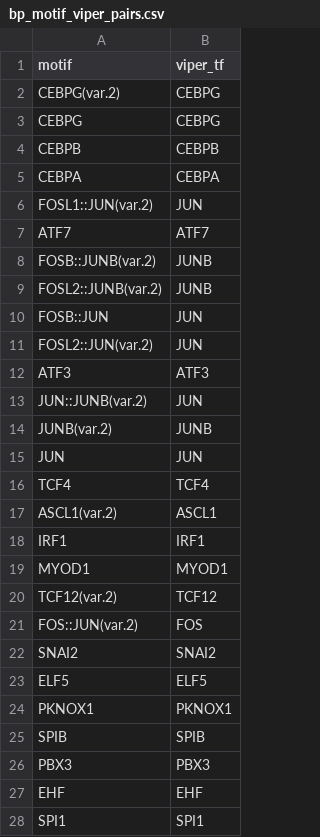
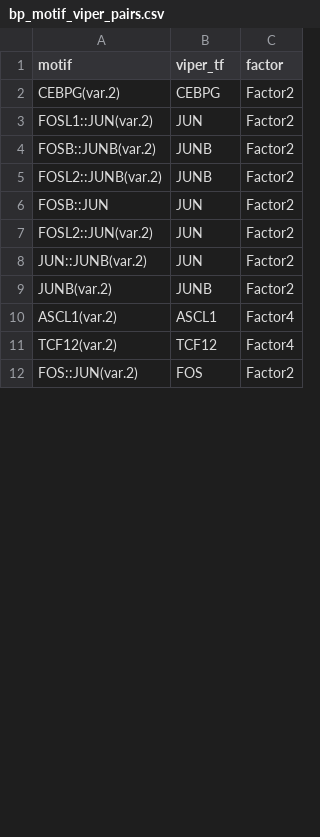
Before and after one commit to EpigenomeInformatics/methylTFR_manuscript, a CSV file: tables/bp_motif_viper_pairs.csv, drawn as a sheet; only a part is shown; removed rows and columns are numbered as before the commit, all else as after; the diff covers the shown part only; the diff names each change by its address in the sheet, - before the commit and + after, or states it on an @@ line.

```diff
--- a/tables/bp_motif_viper_pairs.csv
+++ b/tables/bp_motif_viper_pairs.csv
+column C (factor), rows 2-12: Factor2 | Factor2 | Factor2 | Factor2 | Factor2 | Factor2 | Factor2 | Factor2 | Factor4 | Factor4 | Factor2
-row 3: CEBPG | CEBPG
-row 4: CEBPB | CEBPB
-row 5: CEBPA | CEBPA
-row 7: ATF7 | ATF7
-row 12: ATF3 | ATF3
-row 15: JUN | JUN
-row 16: TCF4 | TCF4
-row 18: IRF1 | IRF1
-row 19: MYOD1 | MYOD1
-row 22: SNAI2 | SNAI2
-row 23: ELF5 | ELF5
-row 24: PKNOX1 | PKNOX1
-row 25: SPIB | SPIB
-row 26: PBX3 | PBX3
-row 27: EHF | EHF
-row 28: SPI1 | SPI1
```
Also changed, not shown: 10 added rows and 28 removed rows elsewhere in this file, tables/bp_mtfr_viper_row_correlation.csv, 11 other files.
